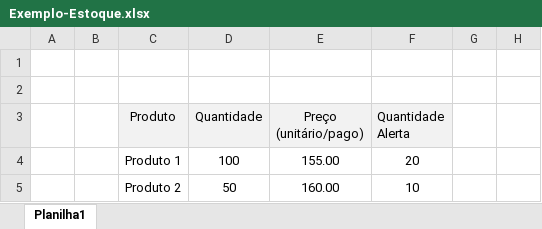
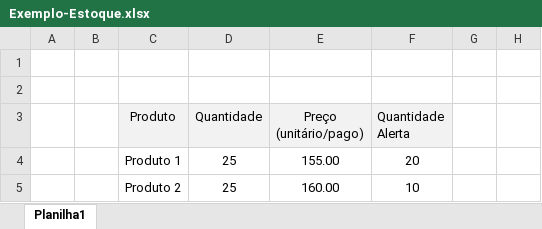
Before and after one commit to RSiCamargo/lab-projetos, an Excel workbook: excel/Exemplo-Estoque.xlsx, sheet Planilha1, drawn as a sheet; only a part is shown; values as stored, in another font and other column widths than the file's, no borders; the diff names each change by its address in the sheet, - before the commit and + after, or states it on an @@ line.

```diff
--- a/excel/Exemplo-Estoque.xlsx (sheet Planilha1)
+++ b/excel/Exemplo-Estoque.xlsx (sheet Planilha1)
-D4 (Quantidade): 100
+D4 (Quantidade): 25
-D5 (Quantidade): 50
+D5 (Quantidade): 25
```
Also changed, not shown: 1 other file.
